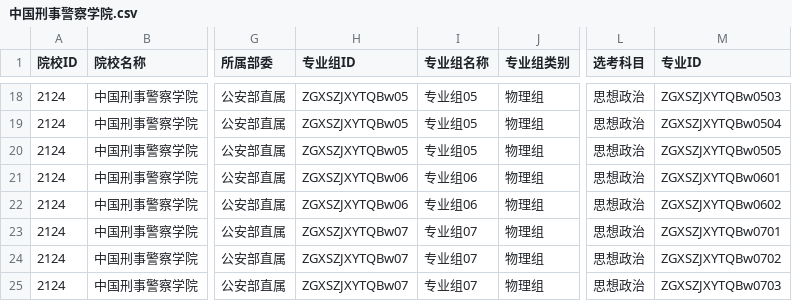
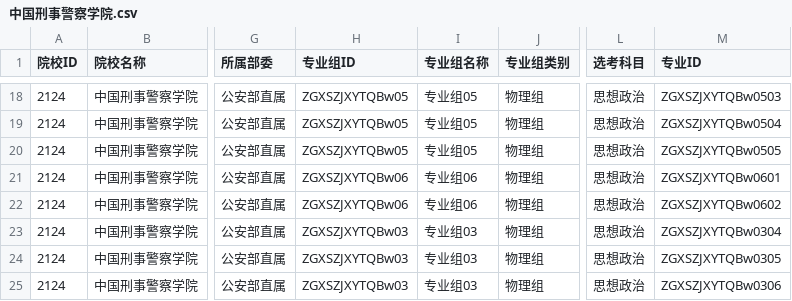
Before and after one commit to ADD574929477/2026, a CSV file: 中国刑事警察学院.csv, drawn as a sheet; only a part is shown, gaps mark what is left out; the diff names each change by its address in the sheet, - before the commit and + after, or states it on an @@ line.

```diff
--- a/中国刑事警察学院.csv
+++ b/中国刑事警察学院.csv
-H23:H25 (专业组ID): ZGXSZJXYTQBw07
+H23:H25 (专业组ID): ZGXSZJXYTQBw03
-I23:I25 (专业组名称): 专业组07
+I23:I25 (专业组名称): 专业组03
-M23 (专业ID): ZGXSZJXYTQBw0701
+M23 (专业ID): ZGXSZJXYTQBw0304
-M24 (专业ID): ZGXSZJXYTQBw0702
+M24 (专业ID): ZGXSZJXYTQBw0305
-M25 (专业ID): ZGXSZJXYTQBw0703
+M25 (专业ID): ZGXSZJXYTQBw0306
```
Also changed, not shown: 1 other file.
